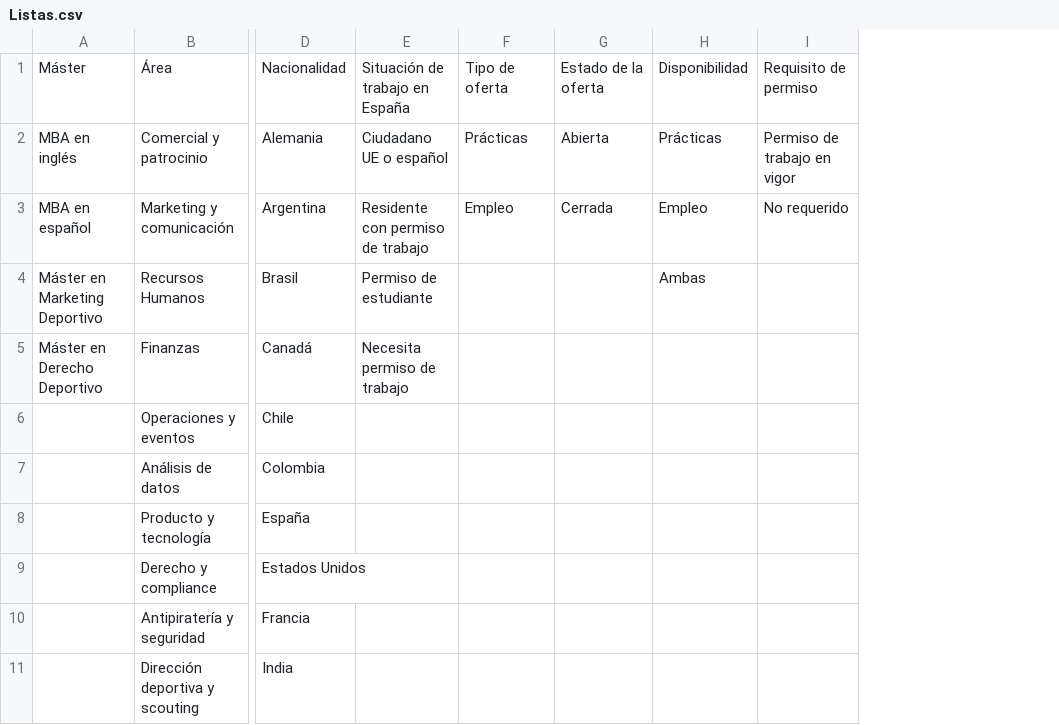
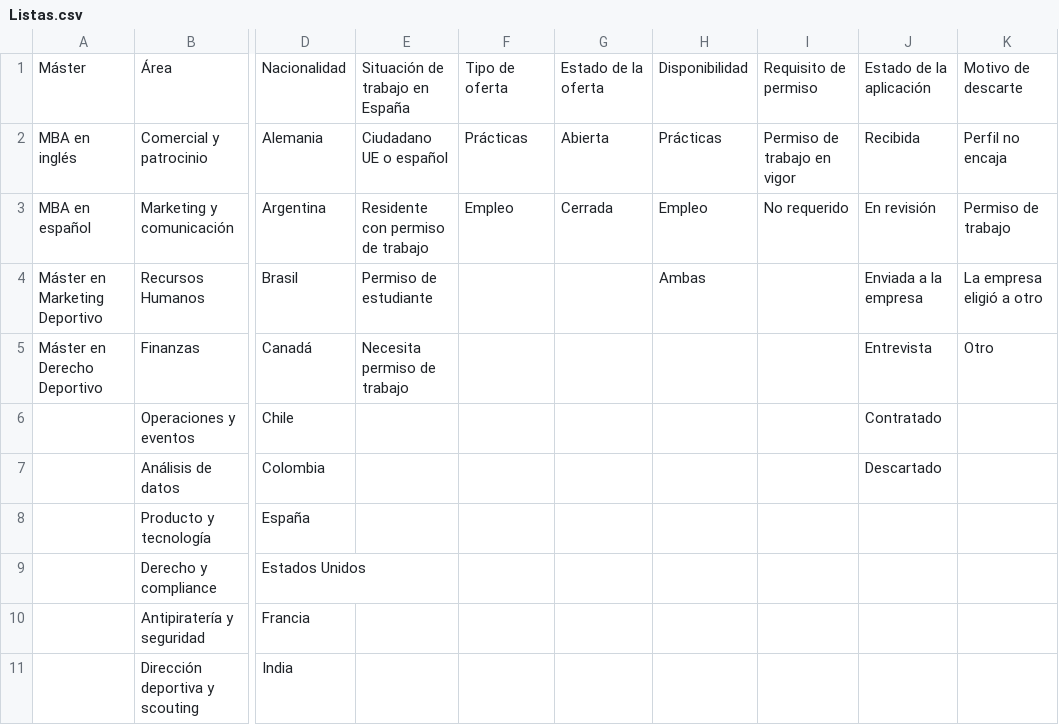
Before and after one commit to santiagofloressolbes/gestion-alumnos-demo, a CSV file: datos-mock/Listas.csv, drawn as a sheet; only a part is shown, gaps mark what is left out; the diff names each change by its address in the sheet, - before the commit and + after, or states it on an @@ line.

```diff
--- a/datos-mock/Listas.csv
+++ b/datos-mock/Listas.csv
+column J, rows 1-7: Estado de la aplicación | Recibida | En revisión | Enviada a la empresa | Entrevista | Contratado | Descartado
+column K, rows 1-5: Motivo de descarte | Perfil no encaja | Permiso de trabajo | La empresa eligió a otro | Otro
```
Also changed, not shown: 8 other files.
